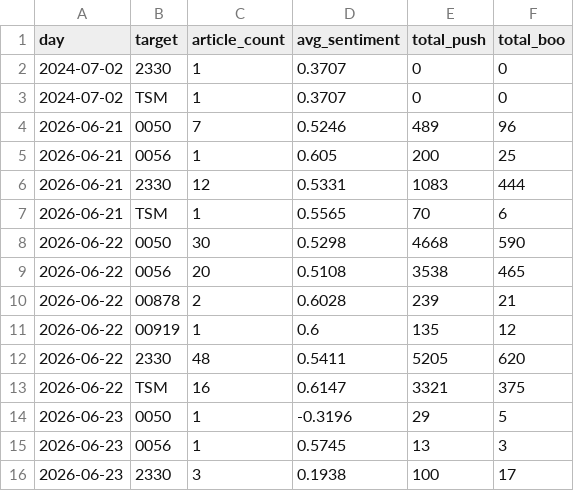
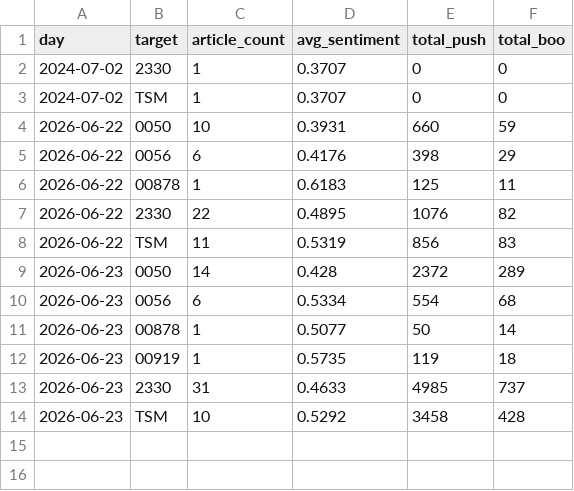
Before and after one commit to CHIHHSIENHUANG114456007/-, a CSV file: data/daily_sentiment_by_target.csv, drawn as a sheet.

```diff
--- a/data/daily_sentiment_by_target.csv
+++ b/data/daily_sentiment_by_target.csv
@@ -3,14 +3,12 @@
 2024-07-02,TSM,1,0.3707,0,0
-2026-06-21,0050,7,0.5246,489,96
-2026-06-21,0056,1,0.605,200,25
-2026-06-21,2330,12,0.5331,1083,444
-2026-06-21,TSM,1,0.5565,70,6
-2026-06-22,0050,30,0.5298,4668,590
-2026-06-22,0056,20,0.5108,3538,465
-2026-06-22,00878,2,0.6028,239,21
-2026-06-22,00919,1,0.6,135,12
-2026-06-22,2330,48,0.5411,5205,620
-2026-06-22,TSM,16,0.6147,3321,375
-2026-06-23,0050,1,-0.3196,29,5
-2026-06-23,0056,1,0.5745,13,3
-2026-06-23,2330,3,0.1938,100,17
+2026-06-22,0050,10,0.3931,660,59
+2026-06-22,0056,6,0.4176,398,29
+2026-06-22,00878,1,0.6183,125,11
+2026-06-22,2330,22,0.4895,1076,82
+2026-06-22,TSM,11,0.5319,856,83
+2026-06-23,0050,14,0.428,2372,289
+2026-06-23,0056,6,0.5334,554,68
+2026-06-23,00878,1,0.5077,50,14
+2026-06-23,00919,1,0.5735,119,18
+2026-06-23,2330,31,0.4633,4985,737
+2026-06-23,TSM,10,0.5292,3458,428
```
Also changed, not shown: data/stock_0050_TW.csv, data/stock_0056_TW.csv, 9 other files.
